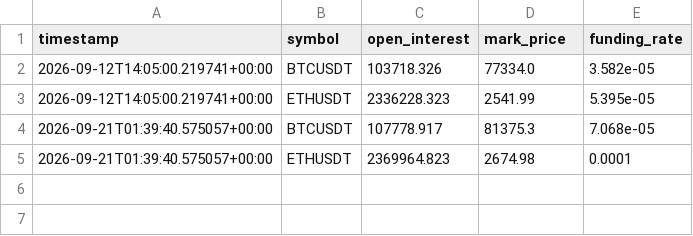
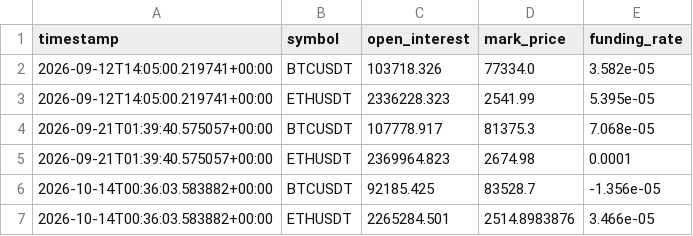
Before and after one commit to Galaxyarmy/crypto-paper-trader, a CSV file: oi_log.csv, drawn as a sheet; the diff names each change by its address in the sheet, - before the commit and + after, or states it on an @@ line.

```diff
--- a/oi_log.csv
+++ b/oi_log.csv
+row 6: 2026-10-14T00:36:03.583882+00:00 | BTCUSDT | 92185.425 | 83528.7 | -1.356e-05
+row 7: 2026-10-14T00:36:03.583882+00:00 | ETHUSDT | 2265284.501 | 2514.8983876 | 3.466e-05
```
Also changed, not shown: trade_log_v7.csv, 1 other file.
